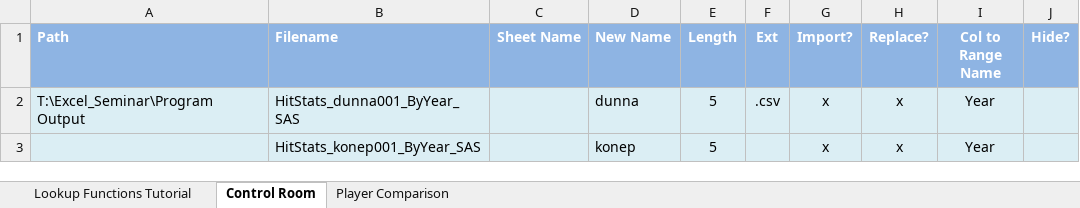
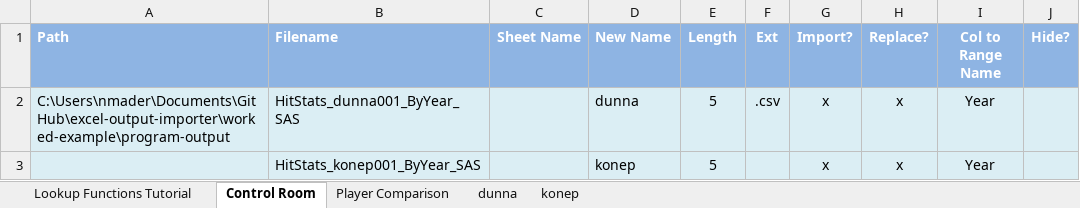
Before and after one commit to nsmader/excel-output-importer, an Excel workbook: worked-example/baseball-player-comparison-example.xlsm, sheet Control Room, drawn as a sheet; values as stored, in another font and other column widths than the file's, no borders; charts and pictures and conditional formats not drawn; the diff names each change by its address in the sheet, - before the commit and + after, or states it on an @@ line.

Commit message:
Updated worked example

```diff
--- a/worked-example/baseball-player-comparison-example.xlsm (sheet Control Room)
+++ b/worked-example/baseball-player-comparison-example.xlsm (sheet Control Room)
+sheet tab: dunna
+sheet tab: konep
-A2 (Path): T:\Excel_Seminar\Program Output
+A2 (Path): C:\Users\nmader\Documents\GitHub\excel-output-importer\worked-example\program-output
```
Also changed, not shown: sheet Lookup Functions Tutorial, sheet Player Comparison, formulas that keep their value, hidden cells, charts or pictures.
